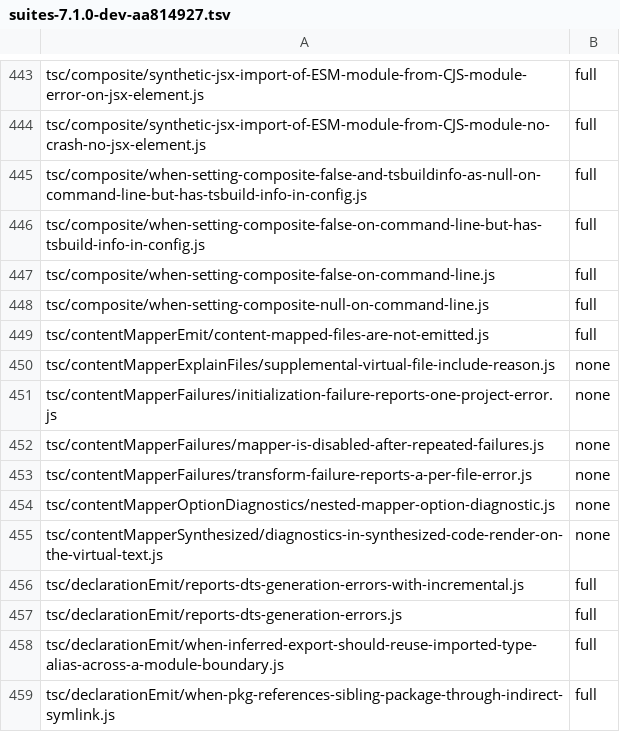
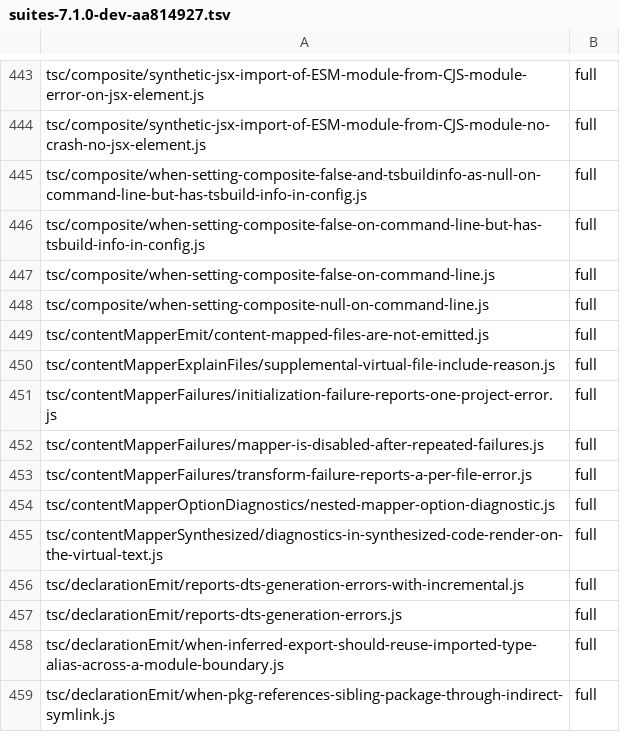
Before and after one commit to kazhiramatsu/tsc-rs, a TSV file: ratchets/ts71/suites-7.1.0-dev-aa814927.tsv, drawn as a sheet; only a part is shown, gaps mark what is left out.

Commit message:
chore: ratchet the tsc suites' content mapper baselines (C4a)
Six tsc baselines are identical now (none before): the supplemental
include reason, the initialization failure, the failure budget, the
per-file failure, the mapper option diagnostic and the diagnostics in
synthesized code. The emit baseline stays full.

```diff
--- a/ratchets/ts71/suites-7.1.0-dev-aa814927.tsv
+++ b/ratchets/ts71/suites-7.1.0-dev-aa814927.tsv
@@ -449,8 +449,8 @@ tsc/composite/when-setting-composite-null-on-command-line.js	full
 tsc/contentMapperEmit/content-mapped-files-are-not-emitted.js	full
-tsc/contentMapperExplainFiles/supplemental-virtual-file-include-reason.js	none
-tsc/contentMapperFailures/initialization-failure-reports-one-project-error.js	none
-tsc/contentMapperFailures/mapper-is-disabled-after-repeated-failures.js	none
-tsc/contentMapperFailures/transform-failure-reports-a-per-file-error.js	none
-tsc/contentMapperOptionDiagnostics/nested-mapper-option-diagnostic.js	none
-tsc/contentMapperSynthesized/diagnostics-in-synthesized-code-render-on-the-virtual-text.js	none
+tsc/contentMapperExplainFiles/supplemental-virtual-file-include-reason.js	full
+tsc/contentMapperFailures/initialization-failure-reports-one-project-error.js	full
+tsc/contentMapperFailures/mapper-is-disabled-after-repeated-failures.js	full
+tsc/contentMapperFailures/transform-failure-reports-a-per-file-error.js	full
+tsc/contentMapperOptionDiagnostics/nested-mapper-option-diagnostic.js	full
+tsc/contentMapperSynthesized/diagnostics-in-synthesized-code-render-on-the-virtual-text.js	full
 tsc/declarationEmit/reports-dts-generation-errors-with-incremental.js	full
```
